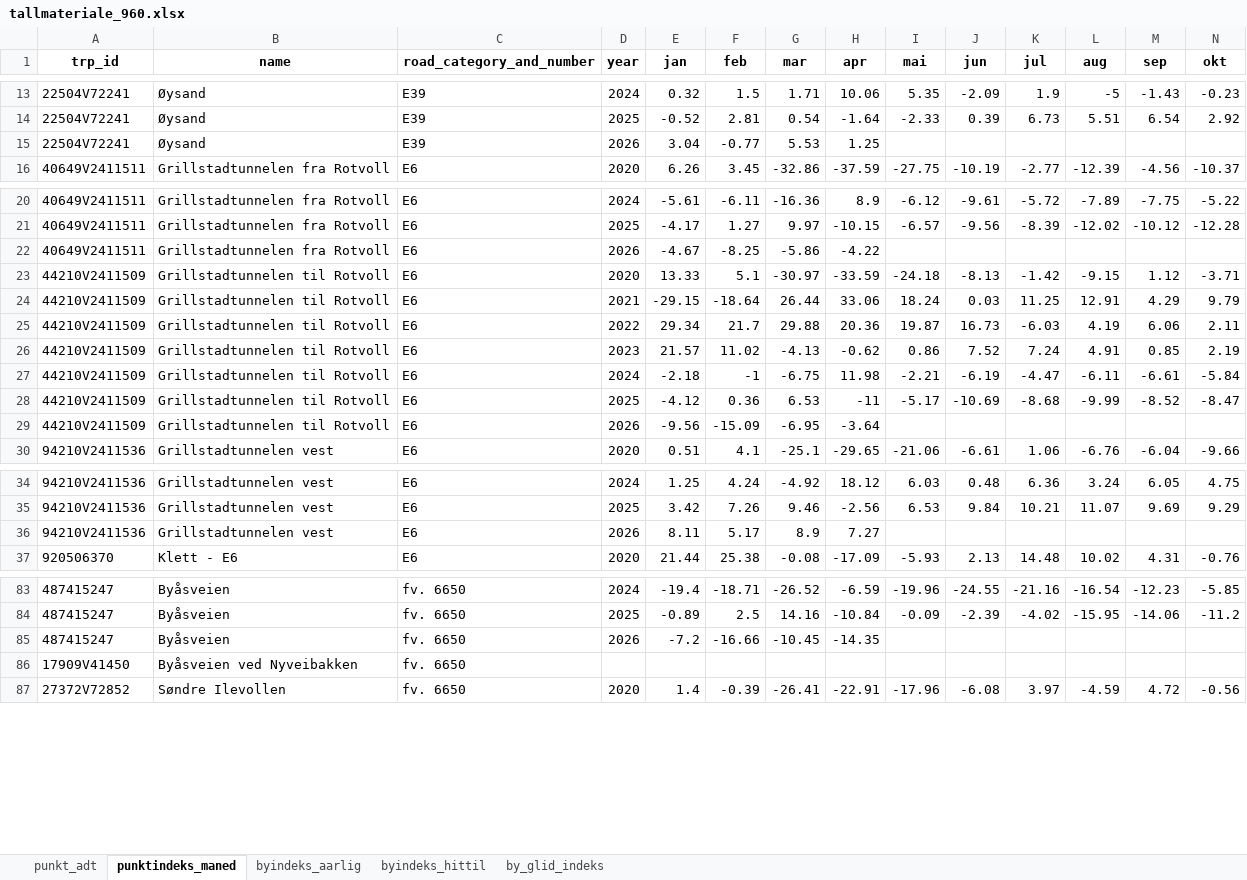
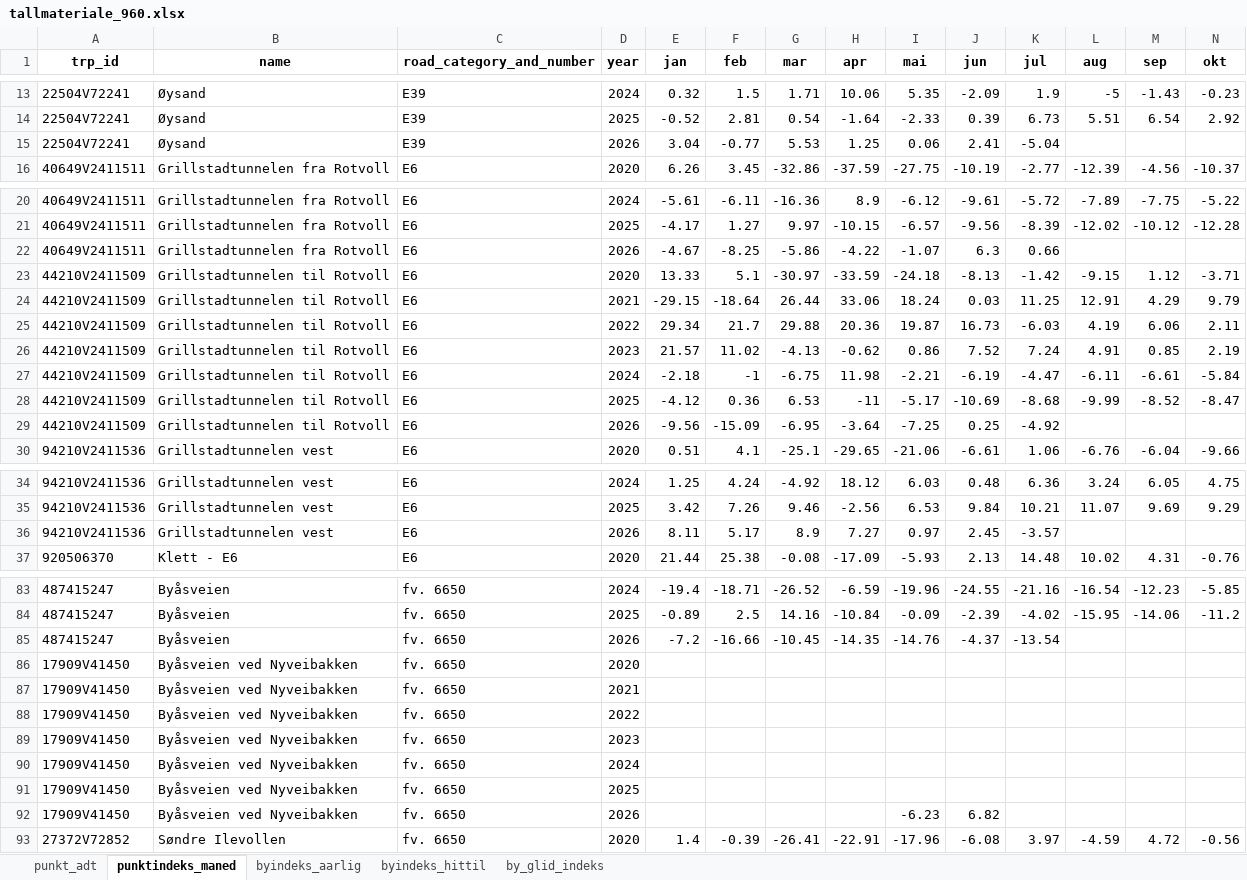
Before and after one commit to snohan/byindeks, an Excel workbook: data_indexpoints_tidy/tallmateriale_960.xlsx, sheet punktindeks_maned, drawn as a sheet; only a part is shown, gaps mark what is left out; values as stored, in another font and other column widths than the file's, no borders; rows hold the shown columns only; the diff covers the shown part only; the diff names each change by its address in the sheet, - before the commit and + after, or states it on an @@ line.

```diff
--- a/data_indexpoints_tidy/tallmateriale_960.xlsx (sheet punktindeks_maned)
+++ b/data_indexpoints_tidy/tallmateriale_960.xlsx (sheet punktindeks_maned)
-I15 (mai): (empty)
+I15 (mai): 0.06
-J15 (jun): (empty)
+J15 (jun): 2.41
-K15 (jul): (empty)
+K15 (jul): -5.04
-I22 (mai): (empty)
+I22 (mai): -1.07
-J22 (jun): (empty)
+J22 (jun): 6.3
-K22 (jul): (empty)
+K22 (jul): 0.66
-I29 (mai): (empty)
+I29 (mai): -7.25
-J29 (jun): (empty)
+J29 (jun): 0.25
-K29 (jul): (empty)
+K29 (jul): -4.92
-I36 (mai): (empty)
+I36 (mai): 0.97
-J36 (jun): (empty)
+J36 (jun): 2.45
-K36 (jul): (empty)
+K36 (jul): -3.57
-I85 (mai): (empty)
+I85 (mai): -14.76
-J85 (jun): (empty)
+J85 (jun): -4.37
-K85 (jul): (empty)
+K85 (jul): -13.54
-D86 (year): (empty)
+D86 (year): 2020
+row 87: 17909V41450 | Byåsveien ved Nyveibakken | fv. 6650 | 2021
+row 88: 17909V41450 | Byåsveien ved Nyveibakken | fv. 6650 | 2022
+row 89: 17909V41450 | Byåsveien ved Nyveibakken | fv. 6650 | 2023
+row 90: 17909V41450 | Byåsveien ved Nyveibakken | fv. 6650 | 2024
+row 91: 17909V41450 | Byåsveien ved Nyveibakken | fv. 6650 | 2025
+row 92: 17909V41450 | Byåsveien ved Nyveibakken | fv. 6650 | 2026 |  |  |  |  | -6.23 | 6.82
```
Also changed, not shown: 70 edited cells elsewhere in this sheet, sheet by_glid_indeks, sheet byindeks_hittil, sheet byindeks_aarlig, 5 other files.
